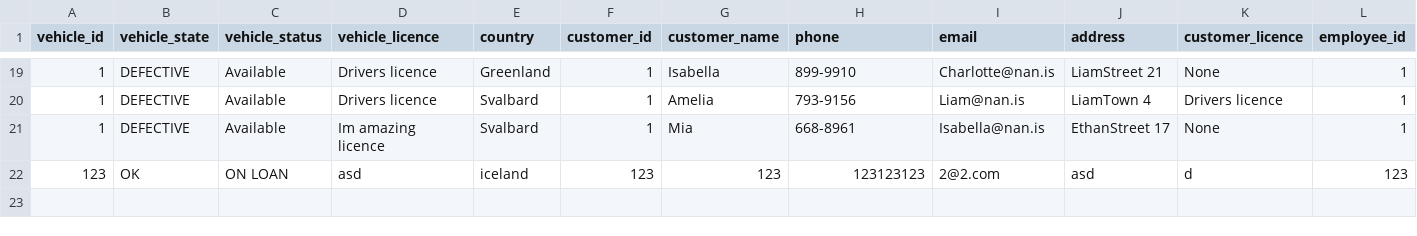
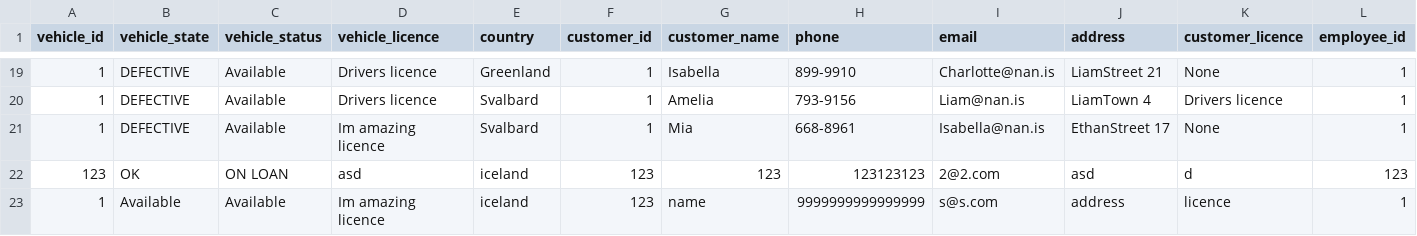
Before and after one commit to stebbilax/-VLN1-2020-H23, a CSV file: src/Data/data/contracts.csv, drawn as a sheet; only a part is shown, gaps mark what is left out; rows hold the shown columns only; the diff names each change by its address in the sheet, - before the commit and + after, or states it on an @@ line.

Commit message:
Added form default value form filler for contracts. Added checking for vehicle existence in input verifiers

```diff
--- a/src/Data/data/contracts.csv
+++ b/src/Data/data/contracts.csv
+row 23: 1 | Available | Available | Im amazing licence | iceland | 123 | name | 9999999999999999 | s@s.com | address | licence | 1
```
Also changed, not shown: 6 other files.
